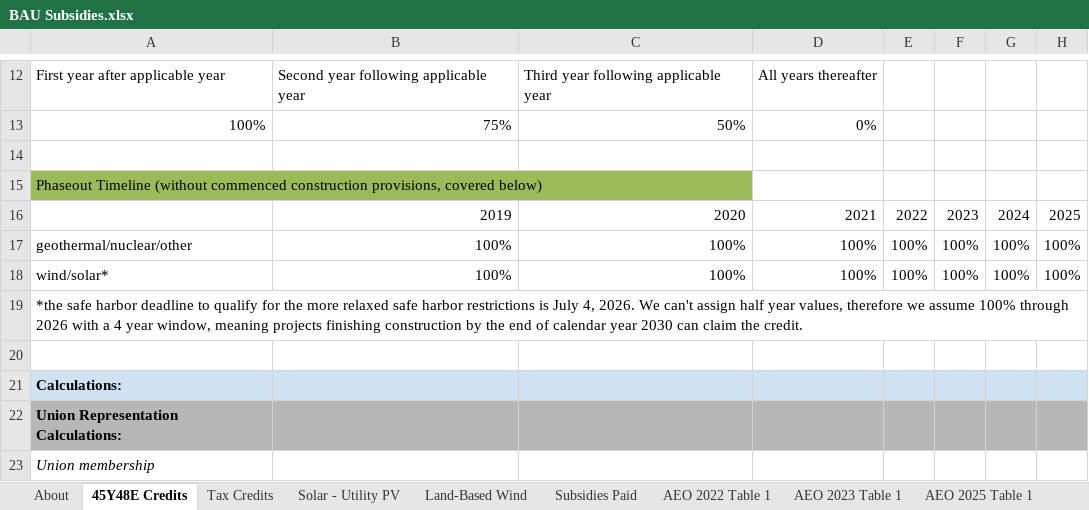
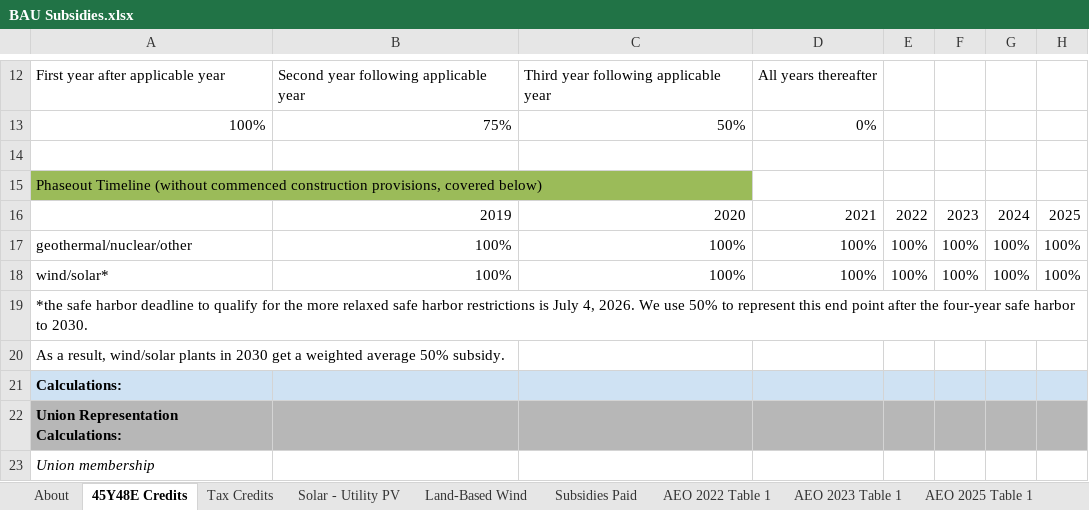
Before and after one commit to EnergyInnovation/eps-us, an Excel workbook: InputData/fuels/BS/BAU Subsidies.xlsx, sheet 45Y48E Credits, drawn as a sheet; only a part is shown, gaps mark what is left out; values as stored, in another font and other column widths than the file's, no borders; charts and pictures not drawn; the diff names each change by its address in the sheet, - before the commit and + after, or states it on an @@ line.

Commit message:
Explain tax credit phaseout

```diff
--- a/InputData/fuels/BS/BAU Subsidies.xlsx (sheet 45Y48E Credits)
+++ b/InputData/fuels/BS/BAU Subsidies.xlsx (sheet 45Y48E Credits)
-A19: …2026. We can't assign half year values, therefore we assume 100% through 2026 with a 4 year window, meaning projects finishing construction by the end of calendar year 2030 can claim the credit.
+A19: …2026. We use 50% to represent this end point after the four-year safe harbor to 2030.
-A20: (empty)
+A20: As a result, wind/solar plants in 2030 get a weighted average 50% subsidy.
```
